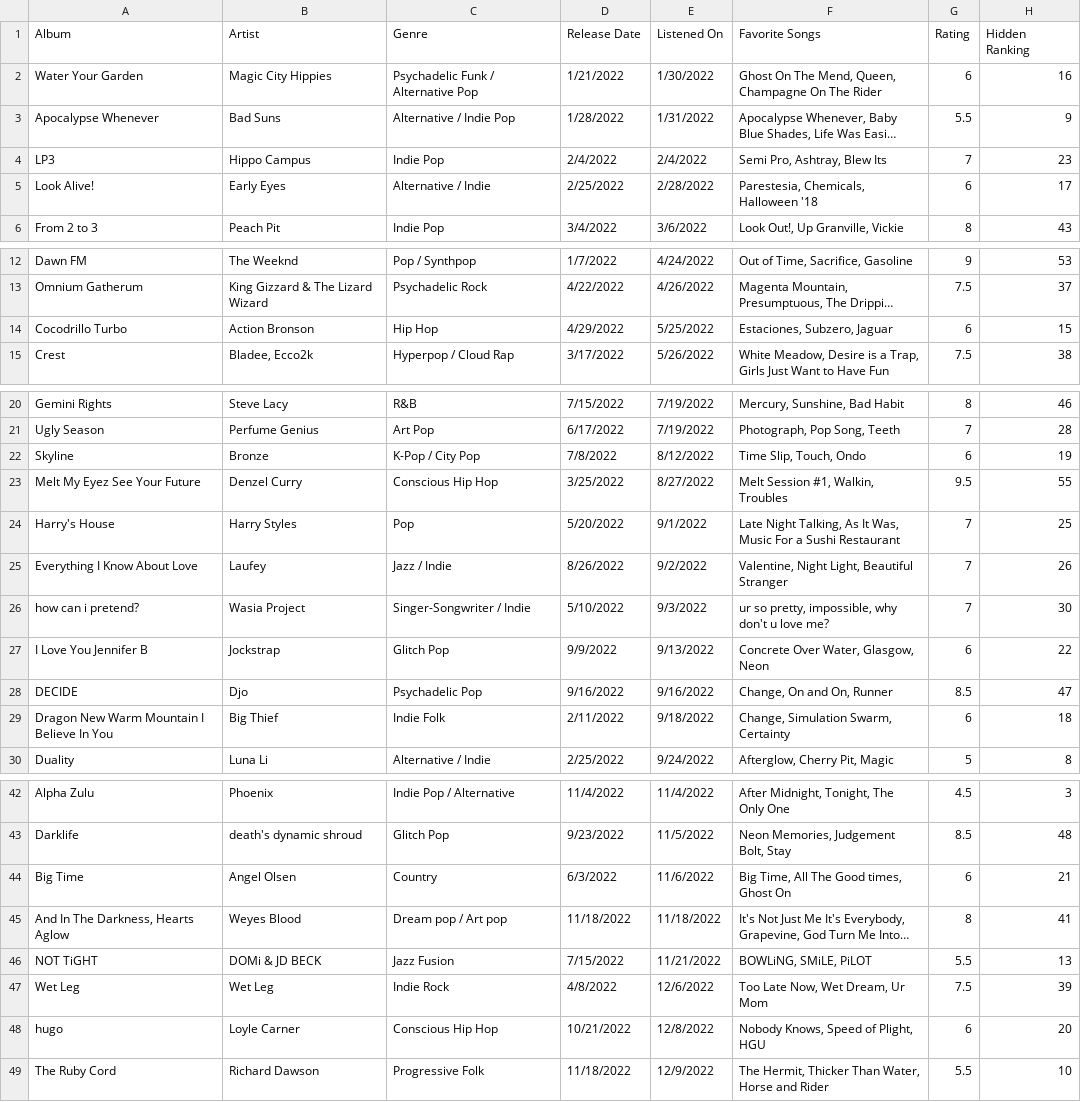
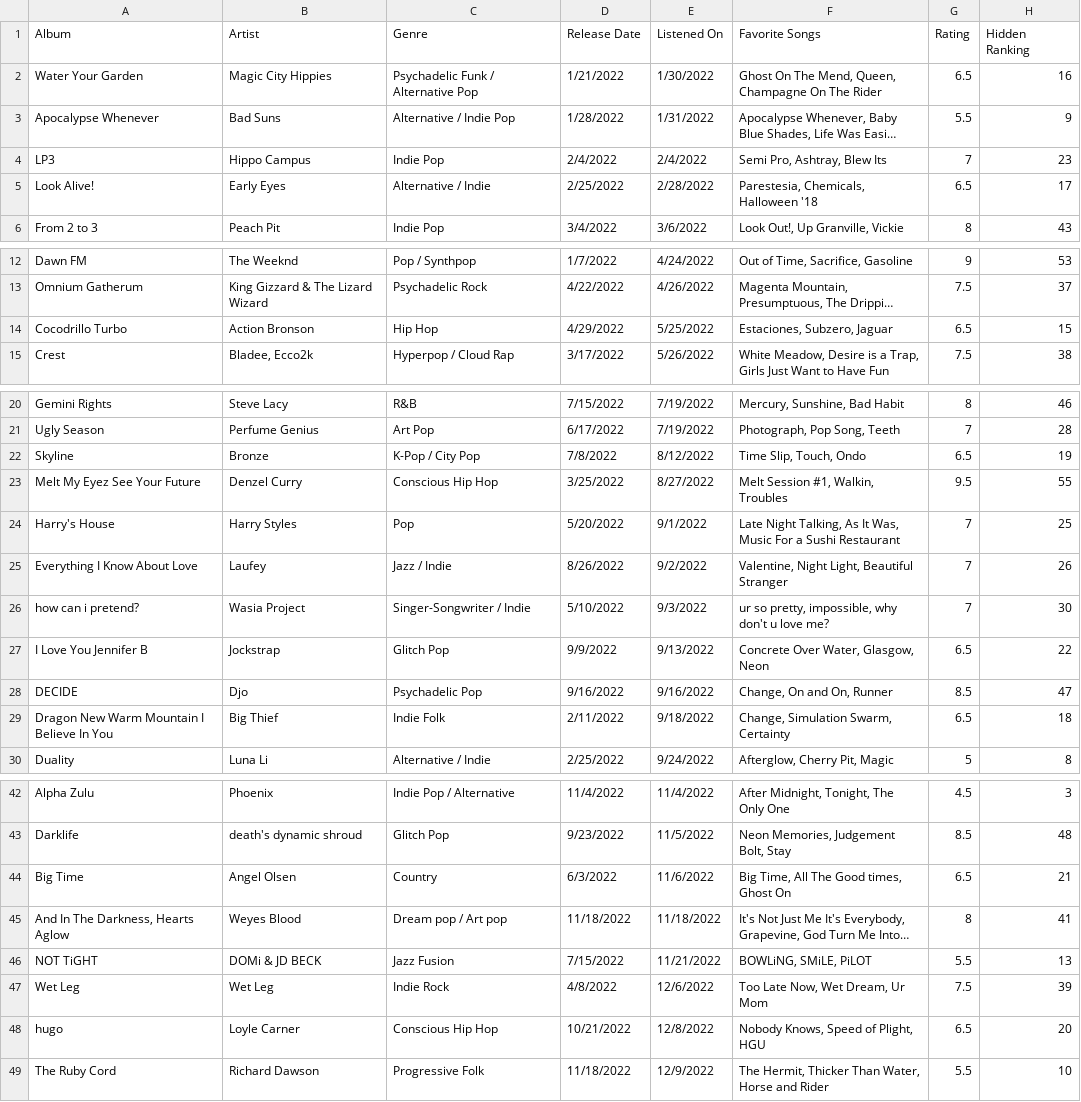
Before and after one commit to albumsfromkyle/albumsfromkyle.github.io, a CSV file: csv/2022.csv, drawn as a sheet; only a part is shown, gaps mark what is left out; long unchanged cells end in …; the diff names each change by its address in the sheet, - before the commit and + after, or states it on an @@ line.

```diff
--- a/csv/2022.csv
+++ b/csv/2022.csv
-G2 (Rating): 6
+G2 (Rating): 6.5
-G5 (Rating): 6
+G5 (Rating): 6.5
-G14 (Rating): 6
+G14 (Rating): 6.5
-G22 (Rating): 6
+G22 (Rating): 6.5
-G27 (Rating): 6
+G27 (Rating): 6.5
-G29 (Rating): 6
+G29 (Rating): 6.5
-G44 (Rating): 6
+G44 (Rating): 6.5
-G48 (Rating): 6
+G48 (Rating): 6.5
```
Also changed, not shown: csv/2023.csv, csv/2024.csv, 5 other files.
